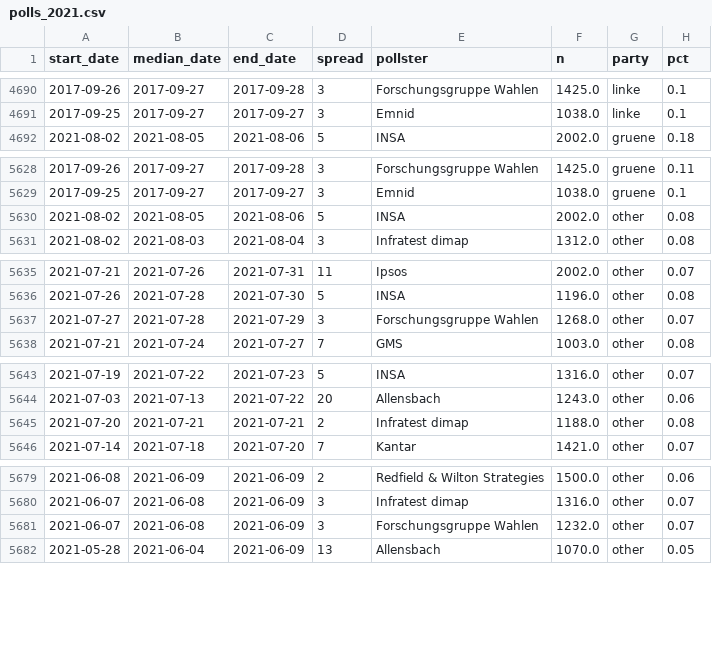
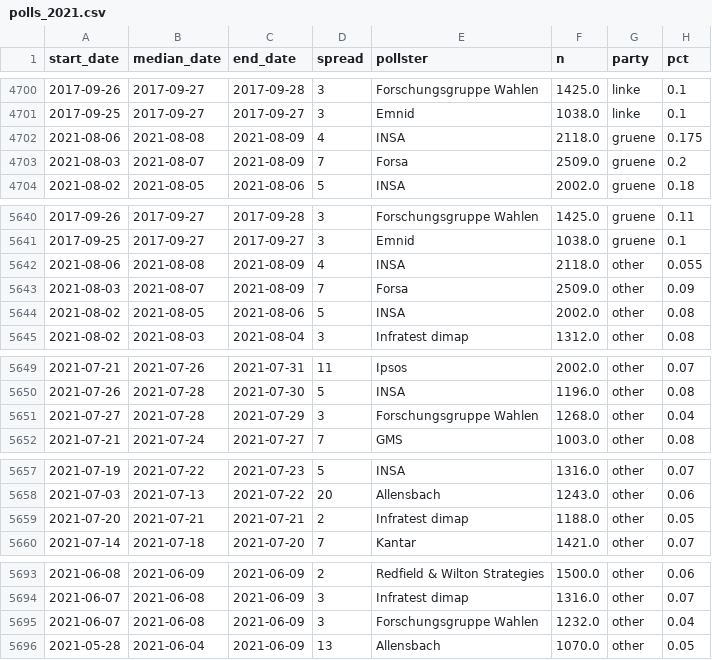
Before and after one commit to thisismactan/Germany-2021, a CSV file: data/polls_2021.csv, drawn as a sheet; only a part is shown, gaps mark what is left out; the diff covers the shown part only.

```diff
--- a/data/polls_2021.csv
+++ b/data/polls_2021.csv
@@ -4691,2 +4701,4 @@ start_date,median_date,end_date,spread,pollster,n,party,pct
 2017-09-25,2017-09-27,2017-09-27,3,Emnid,1038.0,linke,0.1
+2021-08-06,2021-08-08,2021-08-09,4,INSA,2118.0,gruene,0.175
+2021-08-03,2021-08-07,2021-08-09,7,Forsa,2509.0,gruene,0.2
 2021-08-02,2021-08-05,2021-08-06,5,INSA,2002.0,gruene,0.18
@@ -5629,2 +5641,4 @@ start_date,median_date,end_date,spread,pollster,n,party,pct
 2017-09-25,2017-09-27,2017-09-27,3,Emnid,1038.0,gruene,0.1
+2021-08-06,2021-08-08,2021-08-09,4,INSA,2118.0,other,0.055
+2021-08-03,2021-08-07,2021-08-09,7,Forsa,2509.0,other,0.09
 2021-08-02,2021-08-05,2021-08-06,5,INSA,2002.0,other,0.08
@@ -5636,3 +5650,3 @@ start_date,median_date,end_date,spread,pollster,n,party,pct
 2021-07-26,2021-07-28,2021-07-30,5,INSA,1196.0,other,0.08
-2021-07-27,2021-07-28,2021-07-29,3,Forschungsgruppe Wahlen,1268.0,other,0.07
+2021-07-27,2021-07-28,2021-07-29,3,Forschungsgruppe Wahlen,1268.0,other,0.04
 2021-07-21,2021-07-24,2021-07-27,7,GMS,1003.0,other,0.08
@@ -5644,3 +5658,3 @@ start_date,median_date,end_date,spread,pollster,n,party,pct
 2021-07-03,2021-07-13,2021-07-22,20,Allensbach,1243.0,other,0.06
-2021-07-20,2021-07-21,2021-07-21,2,Infratest dimap,1188.0,other,0.08
+2021-07-20,2021-07-21,2021-07-21,2,Infratest dimap,1188.0,other,0.05
 2021-07-14,2021-07-18,2021-07-20,7,Kantar,1421.0,other,0.07
@@ -5680,3 +5694,3 @@ start_date,median_date,end_date,spread,pollster,n,party,pct
 2021-06-07,2021-06-08,2021-06-09,3,Infratest dimap,1316.0,other,0.07
-2021-06-07,2021-06-08,2021-06-09,3,Forschungsgruppe Wahlen,1232.0,other,0.07
+2021-06-07,2021-06-08,2021-06-09,3,Forschungsgruppe Wahlen,1232.0,other,0.04
 2021-05-28,2021-06-04,2021-06-09,13,Allensbach,1070.0,other,0.05
```
Also changed, not shown: 10 added rows and 1 edited cell elsewhere in this file, output/natl_sims.csv, output/seat_summary_stats_timeline.csv, 20 other files.
